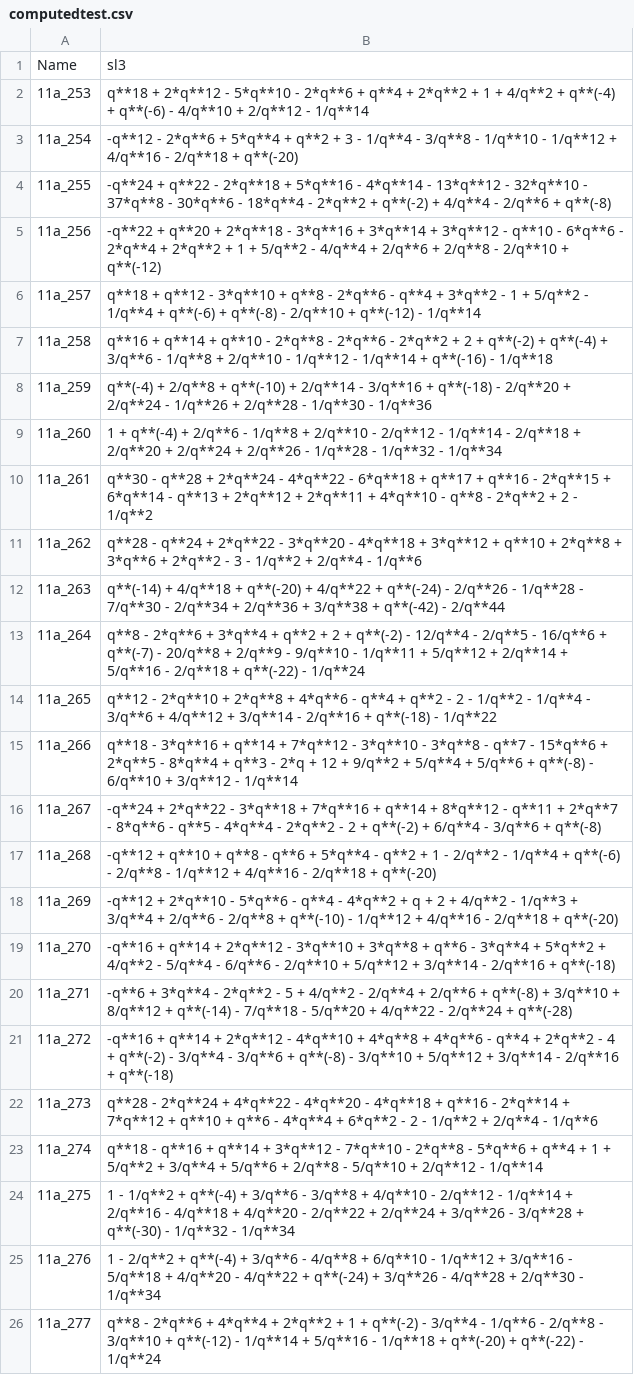
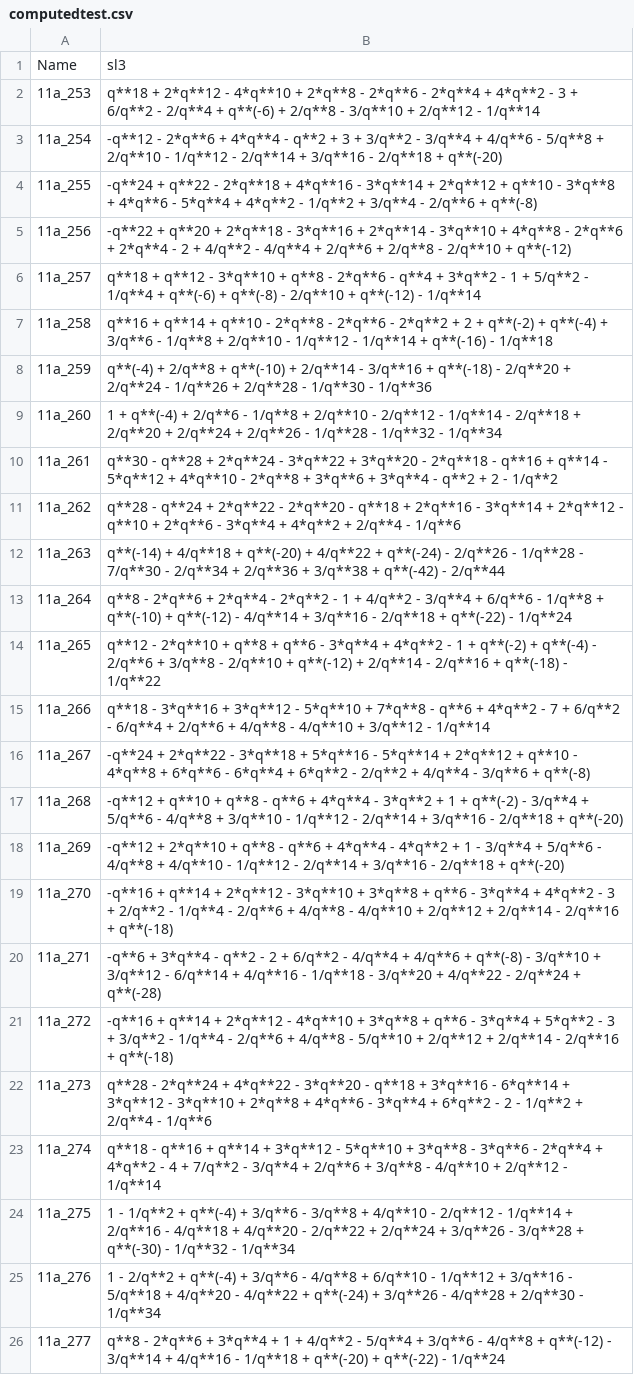
Before and after one commit to TonyStone23/knots, a CSV file: output/computedtest.csv, drawn as a sheet; the diff names each change by its address in the sheet, - before the commit and + after, or states it on an @@ line.

```diff
--- a/output/computedtest.csv
+++ b/output/computedtest.csv
-B2: …2*q**12 - 5*q**10 - 2*q**6 + q**4 + 2*q**2 + 1 + 4/q**2 + q**(-4) + q**(-6) - 4/q**10 + 2/q**12…
+B2: …2*q**12 - 4*q**10 + 2*q**8 - 2*q**6 - 2*q**4 + 4*q**2 - 3 + 6/q**2 - 2/q**4 + q**(-6) + 2/q**8 - 3/q**10 + 2/q**12…
-B3: …2*q**6 + 5*q**4 + q**2 + 3 - 1/q**4 - 3/q**8 - 1/q**10 - 1/q**12 + 4/q**16 - 2/q**18…
+B3: …2*q**6 + 4*q**4 - q**2 + 3 + 3/q**2 - 3/q**4 + 4/q**6 - 5/q**8 + 2/q**10 - 1/q**12 - 2/q**14 + 3/q**16 - 2/q**18…
-B4: …2*q**18 + 5*q**16 - 4*q**14 - 13*q**12 - 32*q**10 - 37*q**8 - 30*q**6 - 18*q**4 - 2*q**2 + q**(-2) + 4/q**4 - 2/q**6…
+B4: …2*q**18 + 4*q**16 - 3*q**14 + 2*q**12 + q**10 - 3*q**8 + 4*q**6 - 5*q**4 + 4*q**2 - 1/q**2 + 3/q**4 - 2/q**6…
-B5: …3*q**16 + 3*q**14 + 3*q**12 - q**10 - 6*q**6 - 2*q**4 + 2*q**2 + 1 + 5/q**2 - 4/q**4…
+B5: …3*q**16 + 2*q**14 - 3*q**10 + 4*q**8 - 2*q**6 + 2*q**4 - 2 + 4/q**2 - 4/q**4…
-B10: …2*q**24 - 4*q**22 - 6*q**18 + q**17 + q**16 - 2*q**15 + 6*q**14 - q**13 + 2*q**12 + 2*q**11 + 4*q**10 - q**8 - 2*q**2 + 2…
+B10: …2*q**24 - 3*q**22 + 3*q**20 - 2*q**18 - q**16 + q**14 - 5*q**12 + 4*q**10 - 2*q**8 + 3*q**6 + 3*q**4 - q**2 + 2…
-B11: …2*q**22 - 3*q**20 - 4*q**18 + 3*q**12 + q**10 + 2*q**8 + 3*q**6 + 2*q**2 - 3 - 1/q**2 + 2/q**4…
+B11: …2*q**22 - 2*q**20 - q**18 + 2*q**16 - 3*q**14 + 2*q**12 - q**10 + 2*q**6 - 3*q**4 + 4*q**2 + 2/q**4…
-B13: …2*q**6 + 3*q**4 + q**2 + 2 + q**(-2) - 12/q**4 - 2/q**5 - 16/q**6 + q**(-7) - 20/q**8 + 2/q**9 - 9/q**10 - 1/q**11 + 5/q**12 + 2/q**14 + 5/q**16 - 2/q**18…
+B13: …2*q**6 + 2*q**4 - 2*q**2 - 1 + 4/q**2 - 3/q**4 + 6/q**6 - 1/q**8 + q**(-10) + q**(-12) - 4/q**14 + 3/q**16 - 2/q**18…
-B14: …2*q**10 + 2*q**8 + 4*q**6 - q**4 + q**2 - 2 - 1/q**2 - 1/q**4 - 3/q**6 + 4/q**12 + 3/q**14 - 2/q**16…
+B14: …2*q**10 + q**8 + q**6 - 3*q**4 + 4*q**2 - 1 + q**(-2) + q**(-4) - 2/q**6 + 3/q**8 - 2/q**10 + q**(-12) + 2/q**14 - 2/q**16…
-B15: …3*q**16 + q**14 + 7*q**12 - 3*q**10 - 3*q**8 - q**7 - 15*q**6 + 2*q**5 - 8*q**4 + q**3 - 2*q + 12 + 9/q**2 + 5/q**4 + 5/q**6 + q**(-8) - 6/q**10 + 3/q**12…
+B15: …3*q**16 + 3*q**12 - 5*q**10 + 7*q**8 - q**6 + 4*q**2 - 7 + 6/q**2 - 6/q**4 + 2/q**6 + 4/q**8 - 4/q**10 + 3/q**12…
-B16: …3*q**18 + 7*q**16 + q**14 + 8*q**12 - q**11 + 2*q**7 - 8*q**6 - q**5 - 4*q**4 - 2*q**2 - 2 + q**(-2) + 6/q**4 - 3/q**6…
+B16: …3*q**18 + 5*q**16 - 5*q**14 + 2*q**12 + q**10 - 4*q**8 + 6*q**6 - 6*q**4 + 6*q**2 - 2/q**2 + 4/q**4 - 3/q**6…
-B17: …q**6 + 5*q**4 - q**2 + 1 - 2/q**2 - 1/q**4 + q**(-6) - 2/q**8 - 1/q**12 + 4/q**16 - 2/q**18…
+B17: …q**6 + 4*q**4 - 3*q**2 + 1 + q**(-2) - 3/q**4 + 5/q**6 - 4/q**8 + 3/q**10 - 1/q**12 - 2/q**14 + 3/q**16 - 2/q**18…
-B18: …+ 2*q**10 - 5*q**6 - q**4 - 4*q**2 + q + 2 + 4/q**2 - 1/q**3 + 3/q**4 + 2/q**6 - 2/q**8 + q**(-10) - 1/q**12 + 4/q**16 - 2/q**18…
+B18: …+ 2*q**10 + q**8 - q**6 + 4*q**4 - 4*q**2 + 1 - 3/q**4 + 5/q**6 - 4/q**8 + 4/q**10 - 1/q**12 - 2/q**14 + 3/q**16 - 2/q**18…
-B19: …3*q**4 + 5*q**2 + 4/q**2 - 5/q**4 - 6/q**6 - 2/q**10 + 5/q**12 + 3/q**14 - 2/q**16…
+B19: …3*q**4 + 4*q**2 - 3 + 2/q**2 - 1/q**4 - 2/q**6 + 4/q**8 - 4/q**10 + 2/q**12 + 2/q**14 - 2/q**16…
-B20: …3*q**4 - 2*q**2 - 5 + 4/q**2 - 2/q**4 + 2/q**6 + q**(-8) + 3/q**10 + 8/q**12 + q**(-14) - 7/q**18 - 5/q**20 + 4/q**22…
+B20: …3*q**4 - q**2 - 2 + 6/q**2 - 4/q**4 + 4/q**6 + q**(-8) - 3/q**10 + 3/q**12 - 6/q**14 + 4/q**16 - 1/q**18 - 3/q**20 + 4/q**22…
-B21: …4*q**10 + 4*q**8 + 4*q**6 - q**4 + 2*q**2 - 4 + q**(-2) - 3/q**4 - 3/q**6 + q**(-8) - 3/q**10 + 5/q**12 + 3/q**14 - 2/q**16…
+B21: …4*q**10 + 3*q**8 + q**6 - 3*q**4 + 5*q**2 - 3 + 3/q**2 - 1/q**4 - 2/q**6 + 4/q**8 - 5/q**10 + 2/q**12 + 2/q**14 - 2/q**16…
-B22: …4*q**22 - 4*q**20 - 4*q**18 + q**16 - 2*q**14 + 7*q**12 + q**10 + q**6 - 4*q**4 + 6*q**2…
+B22: …4*q**22 - 3*q**20 - q**18 + 3*q**16 - 6*q**14 + 3*q**12 - 3*q**10 + 2*q**8 + 4*q**6 - 3*q**4 + 6*q**2…
-B23: …3*q**12 - 7*q**10 - 2*q**8 - 5*q**6 + q**4 + 1 + 5/q**2 + 3/q**4 + 5/q**6 + 2/q**8 - 5/q**10 + 2/q**12…
+B23: …3*q**12 - 5*q**10 + 3*q**8 - 3*q**6 - 2*q**4 + 4*q**2 - 4 + 7/q**2 - 3/q**4 + 2/q**6 + 3/q**8 - 4/q**10 + 2/q**12…
-B26: …2*q**6 + 4*q**4 + 2*q**2 + 1 + q**(-2) - 3/q**4 - 1/q**6 - 2/q**8 - 3/q**10 + q**(-12) - 1/q**14 + 5/q**16 - 1/q**18…
+B26: …2*q**6 + 3*q**4 + 1 + 4/q**2 - 5/q**4 + 3/q**6 - 4/q**8 + q**(-12) - 3/q**14 + 4/q**16 - 1/q**18…
```
Also changed, not shown: 3 other files.
